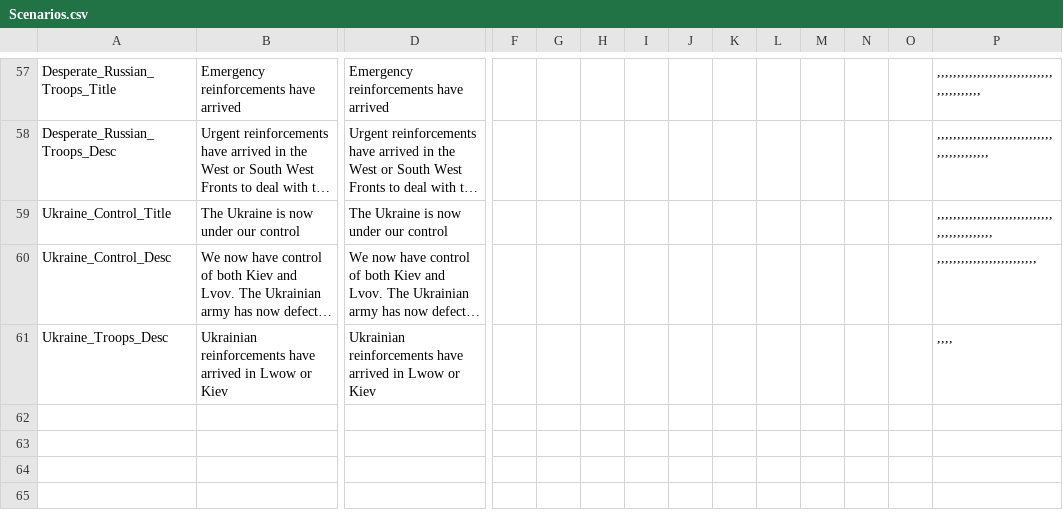
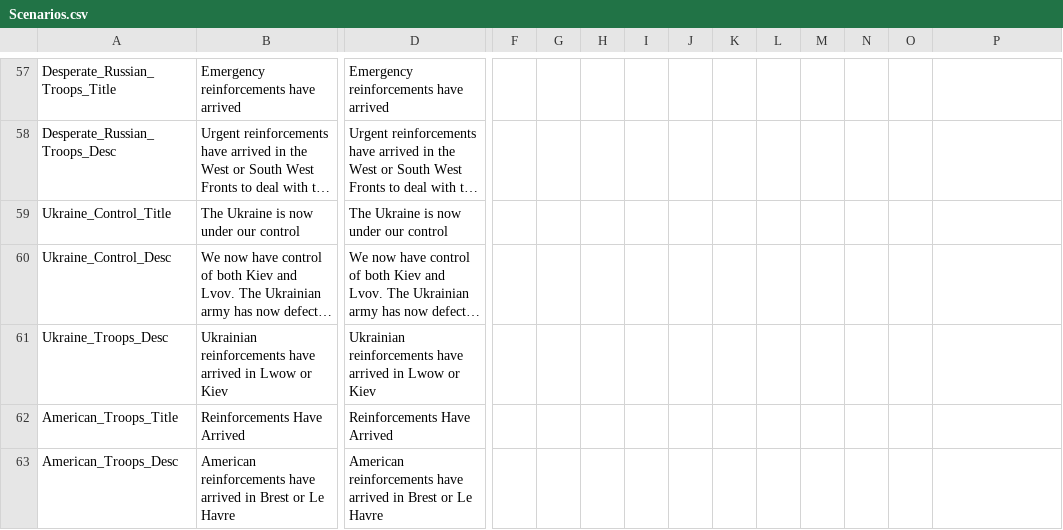
Before and after one commit to dthird3/ww1tfh, a CSV file: localisation/Scenarios.csv, drawn as a sheet; only a part is shown, gaps mark what is left out; long unchanged cells end in …; rows hold the shown columns only; the diff covers the shown part only; the diff names each change by its address in the sheet, - before the commit and + after, or states it on an @@ line.

```diff
--- a/localisation/Scenarios.csv
+++ b/localisation/Scenarios.csv
-P57: ,,,,,,,,,,,,,,,,,,,,,,,,,,,,,,,,,,,,,,,,
+P57: (empty)
-P58: ,,,,,,,,,,,,,,,,,,,,,,,,,,,,,,,,,,,,,,,,,,
+P58: (empty)
-P59: ,,,,,,,,,,,,,,,,,,,,,,,,,,,,,,,,,,,,,,,,,,,
+P59: (empty)
-P60: ,,,,,,,,,,,,,,,,,,,,,,,,,
+P60: (empty)
-P61: ,,,,
+P61: (empty)
+row 62: American_Troops_Title | Reinforcements Have Arrived | Reinforcements Have Arrived
+row 63: American_Troops_Desc | American reinforcements have arrived in Brest or Le Havre | American reinforcements have arrived in Brest or Le Havre
```
Also changed, not shown: 51 edited cells elsewhere in this file, 14 other files.
